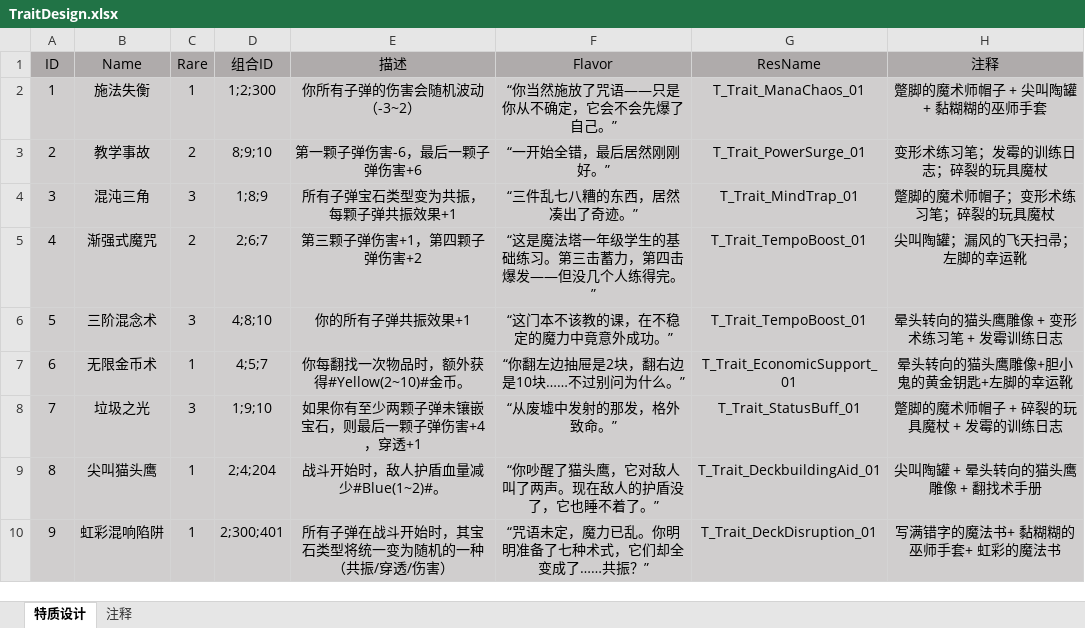
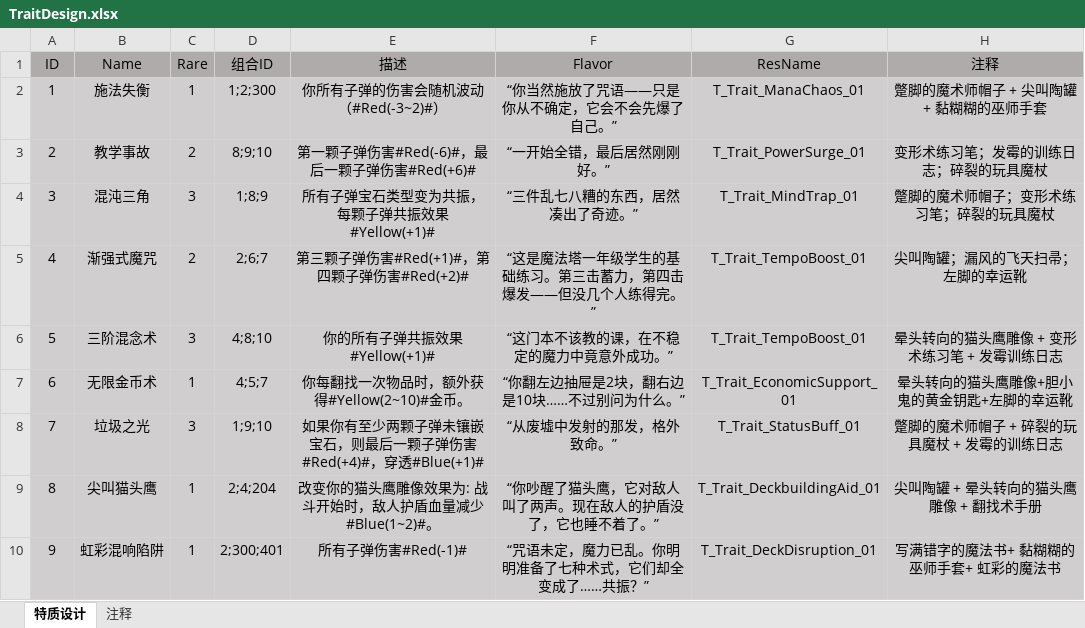
Before and after one commit to sqz778899/MLGame, an Excel workbook: Boom/Excel/TraitDesign.xlsx, sheet 特质设计, drawn as a sheet; values as stored, in another font and other column widths than the file's, no borders; the diff names each change by its address in the sheet, - before the commit and + after, or states it on an @@ line.

```diff
--- a/Boom/Excel/TraitDesign.xlsx (sheet 特质设计)
+++ b/Boom/Excel/TraitDesign.xlsx (sheet 特质设计)
-E2 (描述): 你所有子弹的伤害会随机波动（-3~2）
+E2 (描述): 你所有子弹的伤害会随机波动（#Red(-3~2)#）
-E3 (描述): 第一颗子弹伤害-6，最后一颗子弹伤害+6
+E3 (描述): 第一颗子弹伤害#Red(-6)#，最后一颗子弹伤害#Red(+6)#
-E4 (描述): 所有子弹宝石类型变为共振，每颗子弹共振效果+1
+E4 (描述): 所有子弹宝石类型变为共振，每颗子弹共振效果#Yellow(+1)#
-E5 (描述): 第三颗子弹伤害+1，第四颗子弹伤害+2
+E5 (描述): 第三颗子弹伤害#Red(+1)#，第四颗子弹伤害#Red(+2)#
-E6 (描述): 你的所有子弹共振效果+1
+E6 (描述): 你的所有子弹共振效果#Yellow(+1)#
-E8 (描述): 如果你有至少两颗子弹未镶嵌宝石，则最后一颗子弹伤害+4，穿透+1
+E8 (描述): 如果你有至少两颗子弹未镶嵌宝石，则最后一颗子弹伤害#Red(+4)#，穿透#Blue(+1)#
-E9 (描述): 战斗开始时，敌人护盾血量减少#Blue(1~2)#。
+E9 (描述): 改变你的猫头鹰雕像效果为: 战斗开始时，敌人护盾血量减少#Blue(1~2)#。
-E10 (描述): 所有子弹在战斗开始时，其宝石类型将统一变为随机的一种（共振/穿透/伤害）
+E10 (描述): 所有子弹伤害#Red(-1)#
```
Also changed, not shown: Boom/Excel/CommonDesign.xlsx, 40 other files.
